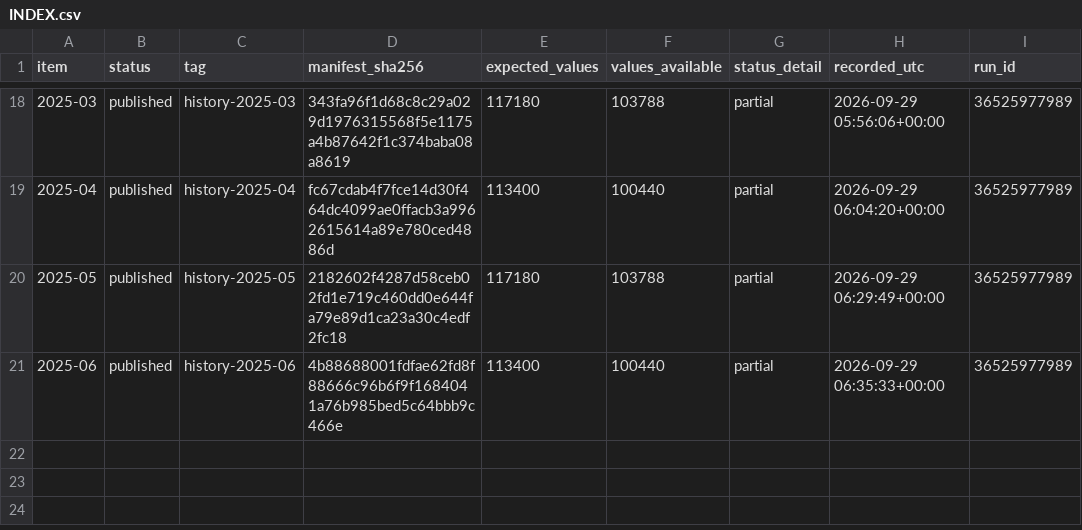
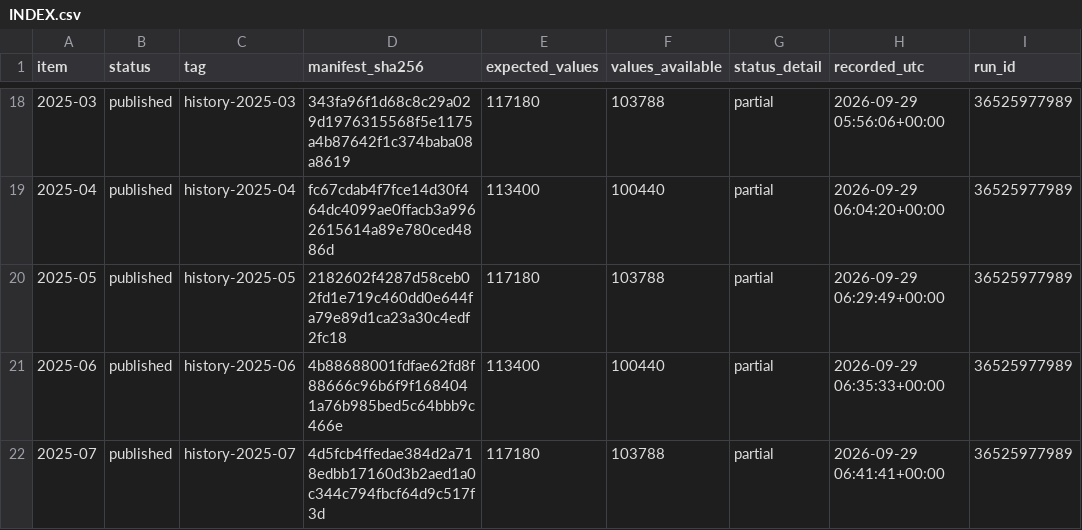
Before and after one commit to gnmcool/bharat-weather-intelligence-v2, a CSV file: history/INDEX.csv, drawn as a sheet; only a part is shown, gaps mark what is left out; the diff names each change by its address in the sheet, - before the commit and + after, or states it on an @@ line.

Commit message:
history: published 2025-07 (history-2025-07)

```diff
--- a/history/INDEX.csv
+++ b/history/INDEX.csv
+row 22: 2025-07 | published | history-2025-07 | 4d5fcb4ffedae384d2a718edbb17160d3b2aed1a0c344c794fbcf64d9c517f3d | 117180 | 103788 | partial | 2026-09-29 06:41:41+00:00 | 36525977989
```
Also changed, not shown: 1 other file.
